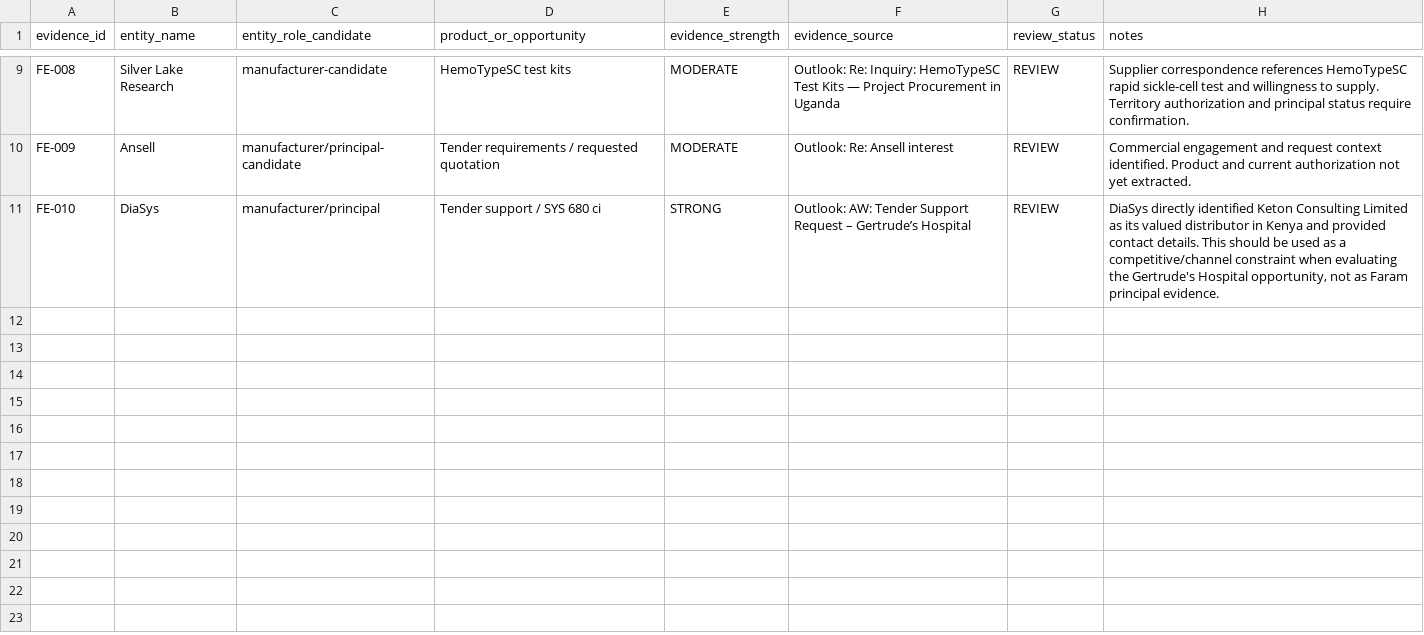
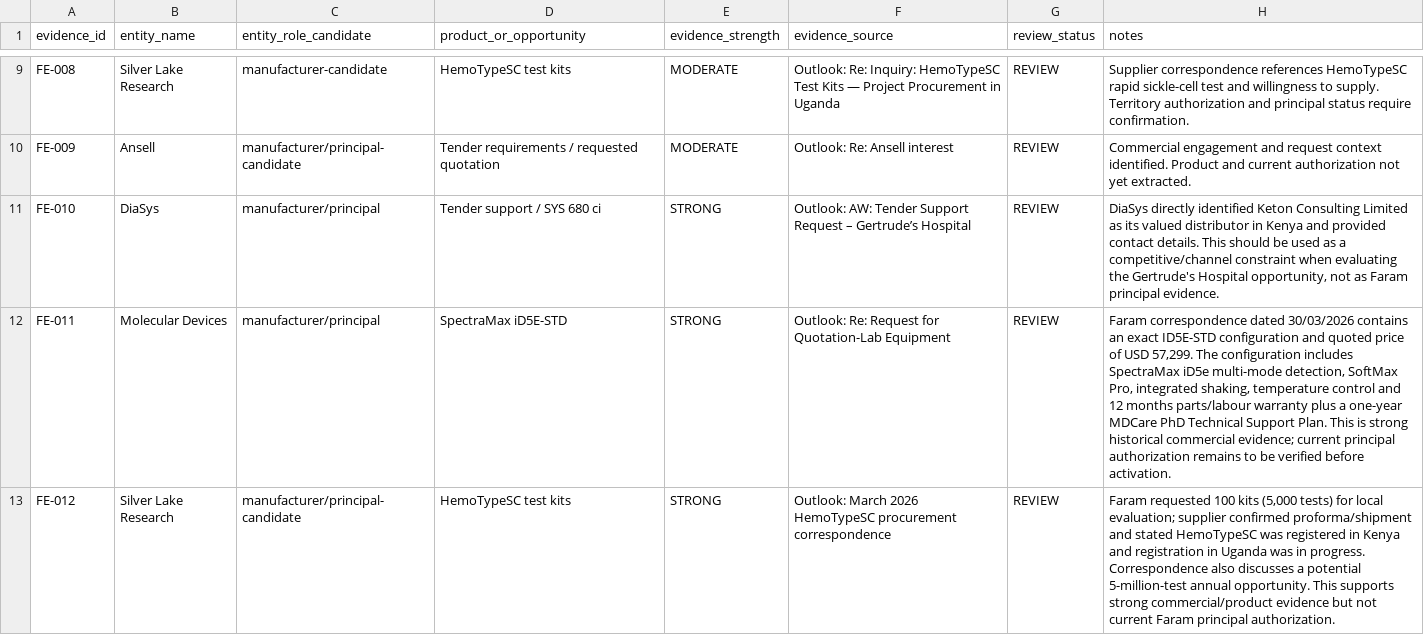
Before and after one commit to ogmomanyi/health-infra-tracker, a CSV file: data/faram_commercial_evidence.csv, drawn as a sheet; only a part is shown, gaps mark what is left out.

Commit message:
Strengthen Faram Molecular Devices commercial evidence

```diff
--- a/data/faram_commercial_evidence.csv
+++ b/data/faram_commercial_evidence.csv
@@ -11 +11,3 @@ FE-009,Ansell,manufacturer/principal-candidate,Tender requirements / requested q
 FE-010,DiaSys,manufacturer/principal,Tender support / SYS 680 ci,STRONG,Outlook: AW: Tender Support Request – Gertrude’s Hospital,REVIEW,"DiaSys directly identified Keton Consulting Limited as its valued distributor in Kenya and provided contact details. This should be used as a competitive/channel constraint when evaluating the Gertrude's Hospital opportunity, not as Faram principal evidence."
+FE-011,Molecular Devices,manufacturer/principal,SpectraMax iD5E-STD,STRONG,Outlook: Re: Request for Quotation-Lab Equipment,REVIEW,"Faram correspondence dated 30/03/2026 contains an exact ID5E-STD configuration and quoted price of USD 57,299. The configuration includes SpectraMax iD5e multi-mode detection, SoftMax Pro, integrated shaking, temperature control and 12 months parts/labour warranty plus a one-year MDCare PhD Technical Support Plan. This is strong historical commercial evidence; current principal authorization remains to be verified before activation."
+FE-012,Silver Lake Research,manufacturer/principal-candidate,HemoTypeSC test kits,STRONG,Outlook: March 2026 HemoTypeSC procurement correspondence,REVIEW,"Faram requested 100 kits (5,000 tests) for local evaluation; supplier confirmed proforma/shipment and stated HemoTypeSC was registered in Kenya and registration in Uganda was in progress. Correspondence also discusses a potential 5-million-test annual opportunity. This supports strong commercial/product evidence but not current Faram principal authorization."
```
